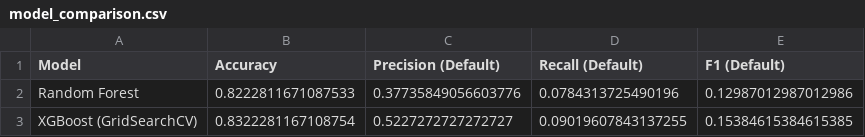
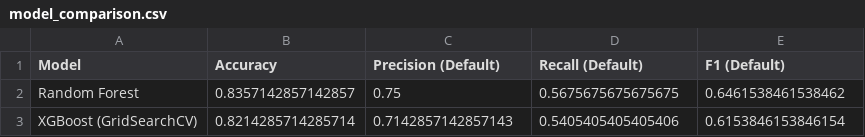
Before and after one commit to DevMazaro/loan-default-prediction, a CSV file: results/model_comparison.csv, drawn as a sheet.

Commit message:
Modified and fine tunned models, extensive hyper parametrization testing for XGBOOST, added conclusions to readme.md

```diff
--- a/results/model_comparison.csv
+++ b/results/model_comparison.csv
@@ -1,3 +1,3 @@
 Model,Accuracy,Precision (Default),Recall (Default),F1 (Default)
-Random Forest,0.8222811671087533,0.37735849056603776,0.0784313725490196,0.12987012987012986
-XGBoost (GridSearchCV),0.8322281167108754,0.5227272727272727,0.09019607843137255,0.15384615384615385
+Random Forest,0.8357142857142857,0.75,0.5675675675675675,0.6461538461538462
+XGBoost (GridSearchCV),0.8214285714285714,0.7142857142857143,0.5405405405405406,0.6153846153846154
```
Also changed, not shown: 13 other files.
